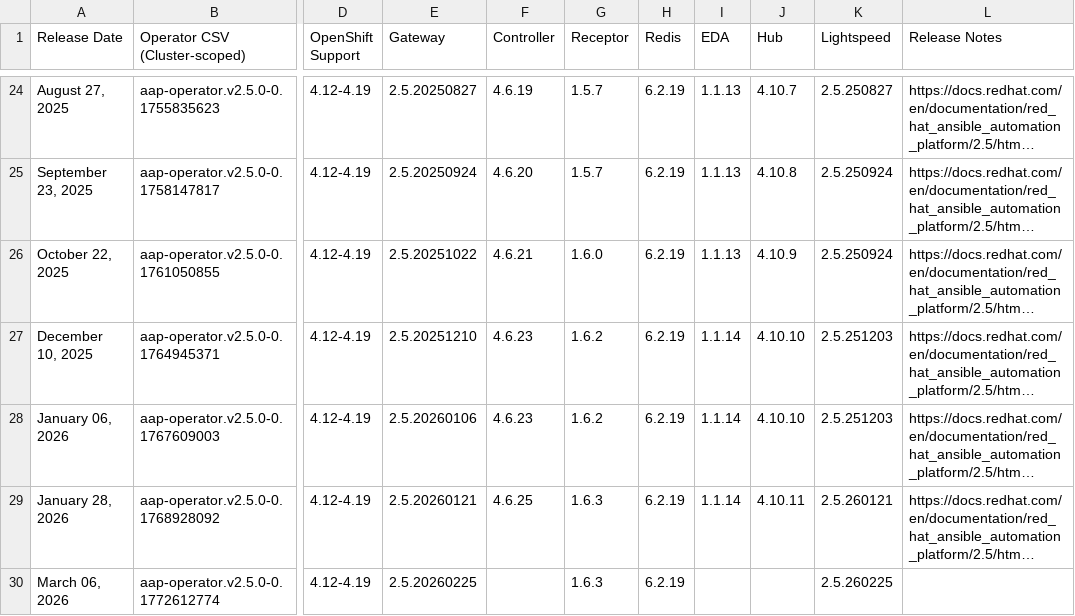
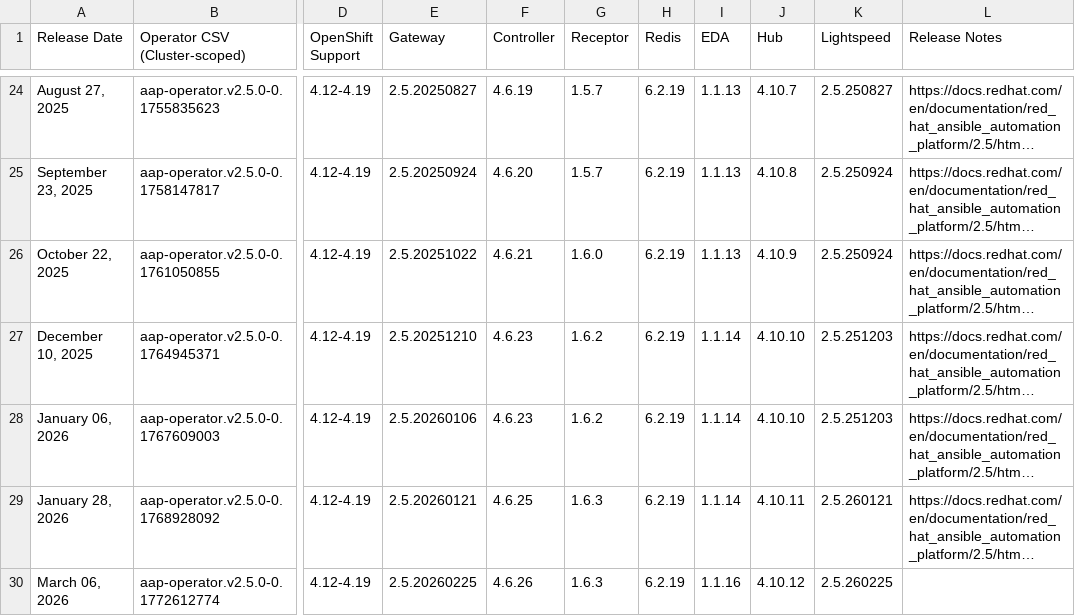
Before and after one commit to CastawayEGR/aap-openshift-compatibility-matrix, a CSV file: data/AAP_25.csv, drawn as a sheet; only a part is shown, gaps mark what is left out; long unchanged cells end in …; the diff names each change by its address in the sheet, - before the commit and + after, or states it on an @@ line.

Commit message:
Update files: data/AAP_25.csv data/AAP_26.csv

```diff
--- a/data/AAP_25.csv
+++ b/data/AAP_25.csv
-F30 (Controller): (empty)
+F30 (Controller): 4.6.26
-I30 (EDA): (empty)
+I30 (EDA): 1.1.16
-J30 (Hub): (empty)
+J30 (Hub): 4.10.12
```
Also changed, not shown: data/AAP_26.csv.
